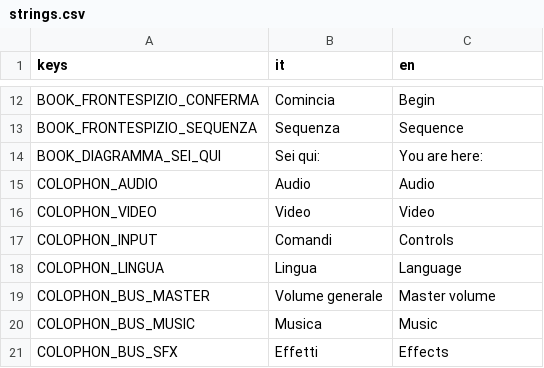
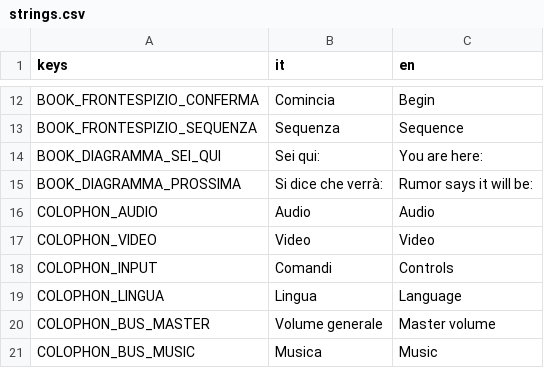
Before and after one commit to YasserOudabashi/mirwada, a CSV file: assets/i18n/strings.csv, drawn as a sheet; only a part is shown, gaps mark what is left out; the shorter side is filled out with more unchanged rows.

```diff
--- a/assets/i18n/strings.csv
+++ b/assets/i18n/strings.csv
@@ -14,2 +14,3 @@ BOOK_FRONTESPIZIO_SEQUENZA,Sequenza,Sequence
 BOOK_DIAGRAMMA_SEI_QUI,Sei qui:,You are here:
+BOOK_DIAGRAMMA_PROSSIMA,Si dice che verrà:,Rumor says it will be:
 COLOPHON_AUDIO,Audio,Audio
```
Also changed, not shown: 5 other files.
